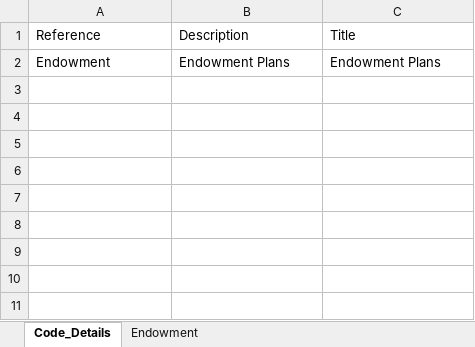
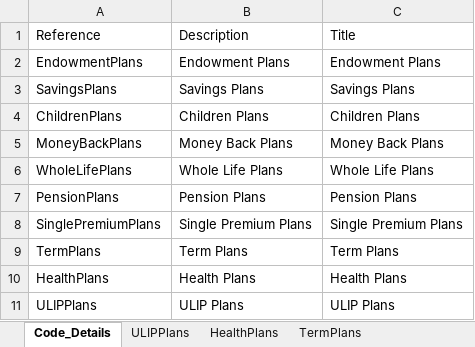
Before and after one commit to hridayN/PAS, an Excel workbook: PAS.API/PAS.API/Resources/CodeList_Template.xlsx, sheet Code_Details, drawn as a sheet; values as stored, in another font and other column widths than the file's, no borders; the diff names each change by its address in the sheet, - before the commit and + after, or states it on an @@ line.

```diff
--- a/PAS.API/PAS.API/Resources/CodeList_Template.xlsx (sheet Code_Details)
+++ b/PAS.API/PAS.API/Resources/CodeList_Template.xlsx (sheet Code_Details)
+sheet tab: ULIPPlans
+sheet tab: HealthPlans
+sheet tab: TermPlans
-A2: Endowment
+A2: EndowmentPlans
+row 3: SavingsPlans | Savings Plans | Savings Plans
+row 4: ChildrenPlans | Children Plans | Children Plans
+row 5: MoneyBackPlans | Money Back Plans | Money Back Plans
+row 6: WholeLifePlans | Whole Life Plans | Whole Life Plans
+row 7: PensionPlans | Pension Plans | Pension Plans
+row 8: SinglePremiumPlans | Single Premium Plans | Single Premium Plans
+row 9: TermPlans | Term Plans | Term Plans
+row 10: HealthPlans | Health Plans | Health Plans
+row 11: ULIPPlans | ULIP Plans | ULIP Plans
```
Also changed, not shown: sheet EndowmentPlans, other sheet tabs, 9 other files.
